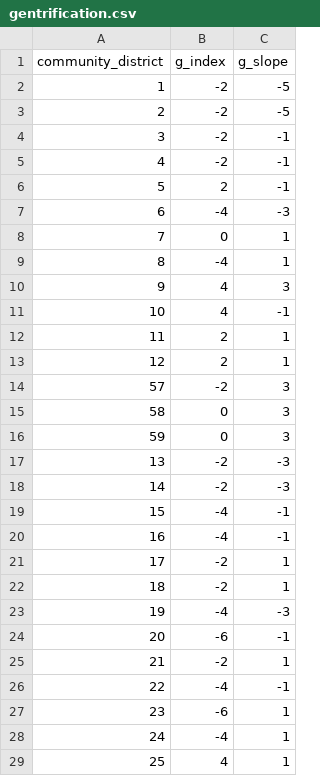
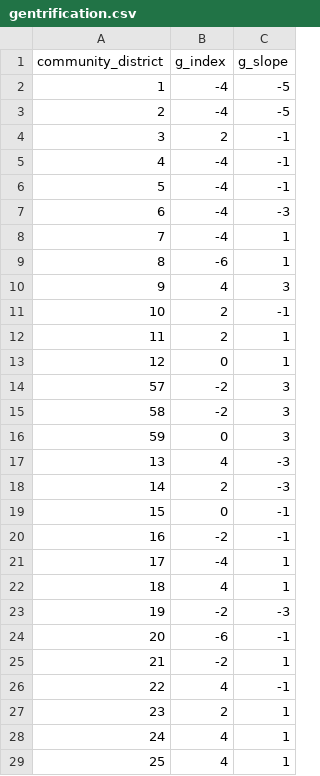
Before and after one commit to alexandraorth/stopfriskgentrification_datasci2013, a CSV file: app/static/data/gentrification.csv, drawn as a sheet; only a part is shown; the diff covers the shown part only.

Commit message:
data modifications

```diff
--- a/app/static/data/gentrification.csv
+++ b/app/static/data/gentrification.csv
@@ -1,29 +1,29 @@
 community_district,g_index,g_slope
-1,-2,-5
-2,-2,-5
-3,-2,-1
-4,-2,-1
-5,2,-1
+1,-4,-5
+2,-4,-5
+3,2,-1
+4,-4,-1
+5,-4,-1
 6,-4,-3
-7,0,1
-8,-4,1
+7,-4,1
+8,-6,1
 9,4,3
-10,4,-1
+10,2,-1
 11,2,1
-12,2,1
+12,0,1
 57,-2,3
-58,0,3
+58,-2,3
 59,0,3
-13,-2,-3
-14,-2,-3
-15,-4,-1
-16,-4,-1
-17,-2,1
-18,-2,1
-19,-4,-3
+13,4,-3
+14,2,-3
+15,0,-1
+16,-2,-1
+17,-4,1
+18,4,1
+19,-2,-3
 20,-6,-1
 21,-2,1
-22,-4,-1
-23,-6,1
-24,-4,1
+22,4,-1
+23,2,1
+24,4,1
 25,4,1
```
Also changed, not shown: 24 edited cells elsewhere in this file, 1 other file.
